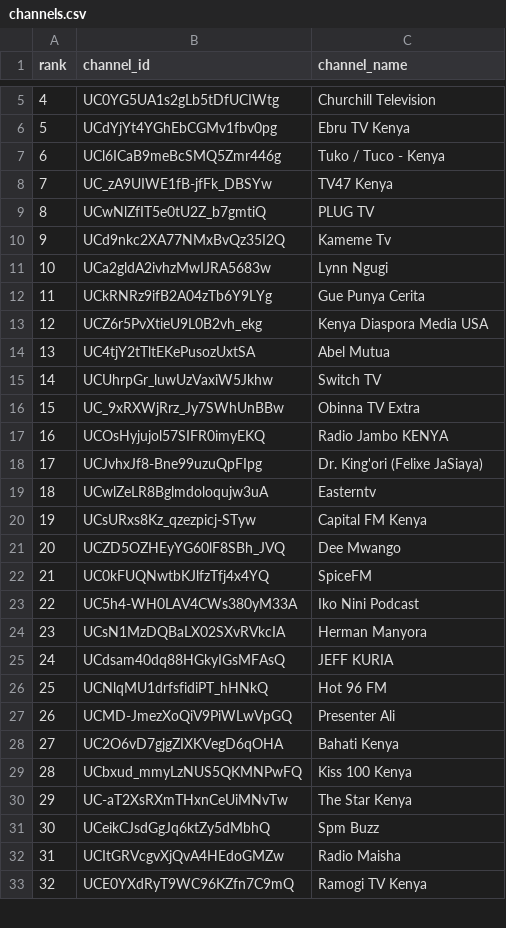
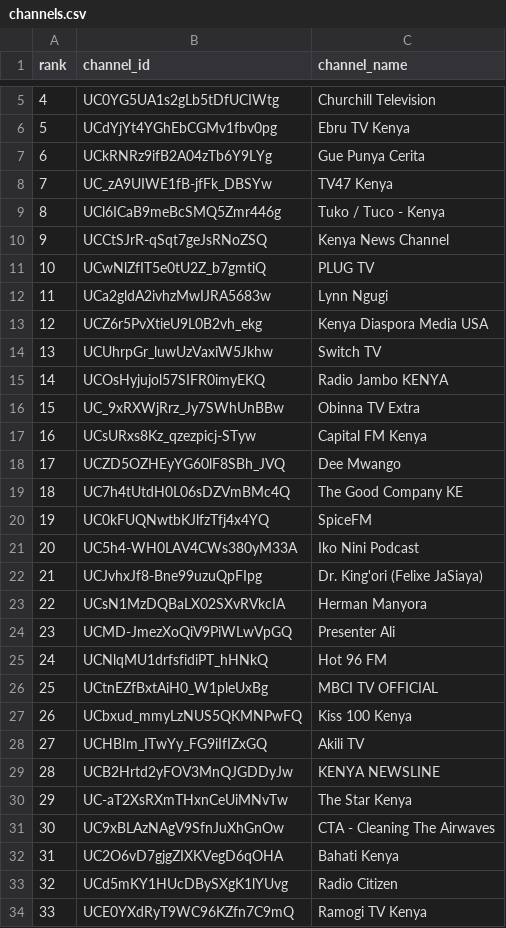
Before and after one commit to stmonitoring2/ke-top500-copy, a CSV file: channels.csv, drawn as a sheet; only a part is shown, gaps mark what is left out; removed rows and columns are numbered as before the commit, all else as after; the diff covers the shown part only; the diff names each change by its address in the sheet, - before the commit and + after, or states it on an @@ line.

```diff
--- a/channels.csv
+++ b/channels.csv
@@ row 12 moved to row 7: 6 @@
@@ column A (rank) renumbered between rows 9 and 99 @@
+row 10: 9 | UCCtSJrR-qSqt7geJsRNoZSQ | Kenya News Channel
-row 10: 9 | UCd9nkc2XA77NMxBvQz35I2Q | Kameme Tv
-row 14: 13 | UC4tjY2tTltEKePusozUxtSA | Abel Mutua
@@ row 17 moved to row 15: 14 @@
-row 19: 18 | UCwlZeLR8Bglmdoloqujw3uA | Easterntv
+row 19: 18 | UC7h4tUtdH0L06sDZVmBMc4Q | The Good Company KE
@@ row 18 moved to row 22: 21 @@
-row 25: 24 | UCdsam40dq88HGkyIGsMFAsQ | JEFF KURIA
@@ row 27 moved to row 24: 23 @@
+row 26: 25 | UCtnEZfBxtAiH0_W1pleUxBg | MBCI TV OFFICIAL
@@ row 29 moved to row 27: 26 @@
@@ row 40 moved to row 28: 27 @@
+row 29: 28 | UCB2Hrtd2yFOV3MnQJGDDyJw | KENYA NEWSLINE
@@ row 34 moved to row 31: 30 @@
-row 31: 30 | UCeikCJsdGgJq6ktZy5dMbhQ | Spm Buzz
-row 32: 31 | UCItGRVcgvXjQvA4HEdoGMZw | Radio Maisha
@@ row 36 moved to row 33: 32 @@
```
Also changed, not shown: 12 added rows, 22 removed rows and 24 moved rows elsewhere in this file, 5 other files.
